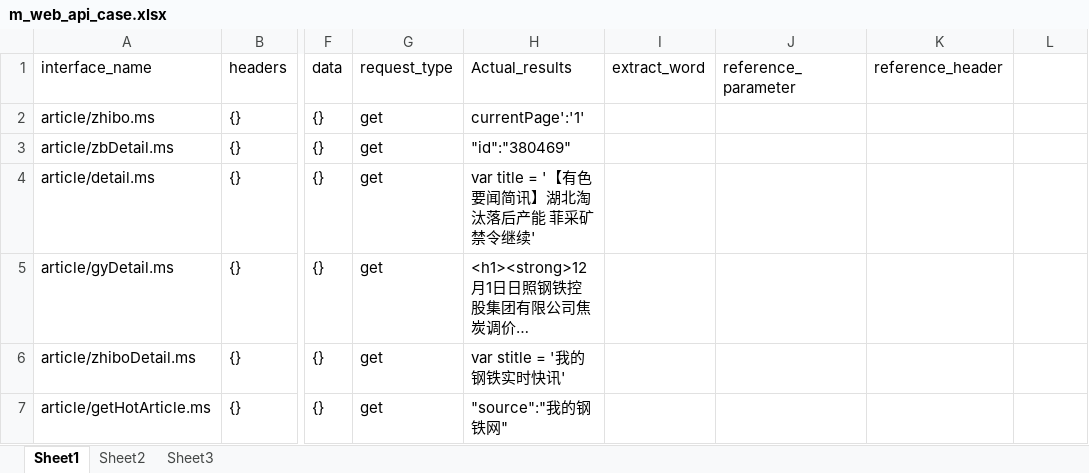
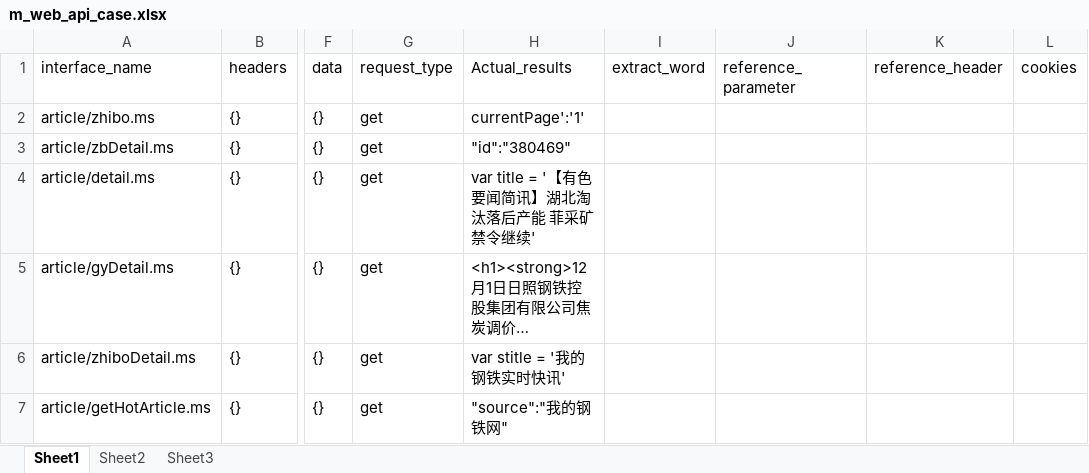
Before and after one commit to willcyc/test_coding, an Excel workbook: test_coding/test_api/api_test_cases/m_web_api_case.xlsx, sheet Sheet1, drawn as a sheet; only a part is shown, gaps mark what is left out; long unchanged cells end in …; values as stored, in another font and other column widths than the file's, no borders; the diff names each change by its address in the sheet, - before the commit and + after, or states it on an @@ line.

```diff
--- a/test_coding/test_api/api_test_cases/m_web_api_case.xlsx (sheet Sheet1)
+++ b/test_coding/test_api/api_test_cases/m_web_api_case.xlsx (sheet Sheet1)
-L1: (empty)
+L1: cookies
```
Also changed, not shown: test_coding/test_api/api_test_cases/lzsj_api_cases.xlsx, test_coding/test_api/api_test_cases/mysteel_api_cases.xlsx, 18 other files.
